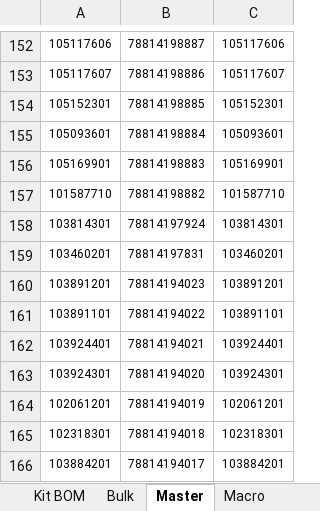
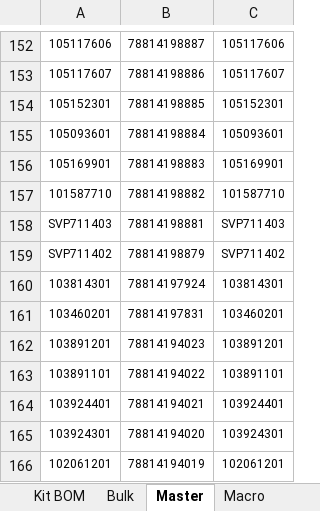
Before and after one commit to Wesco/ClubCar_Forecast, an Excel workbook: Club Car Order Report.xlsm, sheet Master, drawn as a sheet; only a part is shown, gaps mark what is left out; the shorter side is filled out with more unchanged rows; values as stored, in another font and other column widths than the file's, no borders; the diff names each change by its address in the sheet, - before the commit and + after, or states it on an @@ line.

Commit message:
Added items to master
PART 103891201, SIM 78814194023
PART SVP711402, SIM 78814198879
PART SVP711403, SIM 78814198881

```diff
--- a/Club Car Order Report.xlsm (sheet Master)
+++ b/Club Car Order Report.xlsm (sheet Master)
+row 158: SVP711403 | 78814198881 | SVP711403
+row 159: SVP711402 | 78814198879 | SVP711402
```
